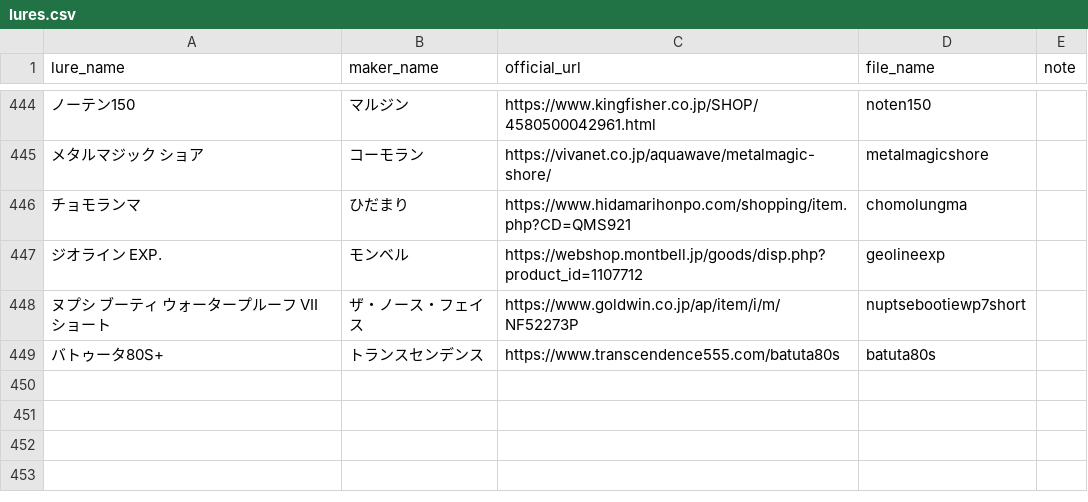
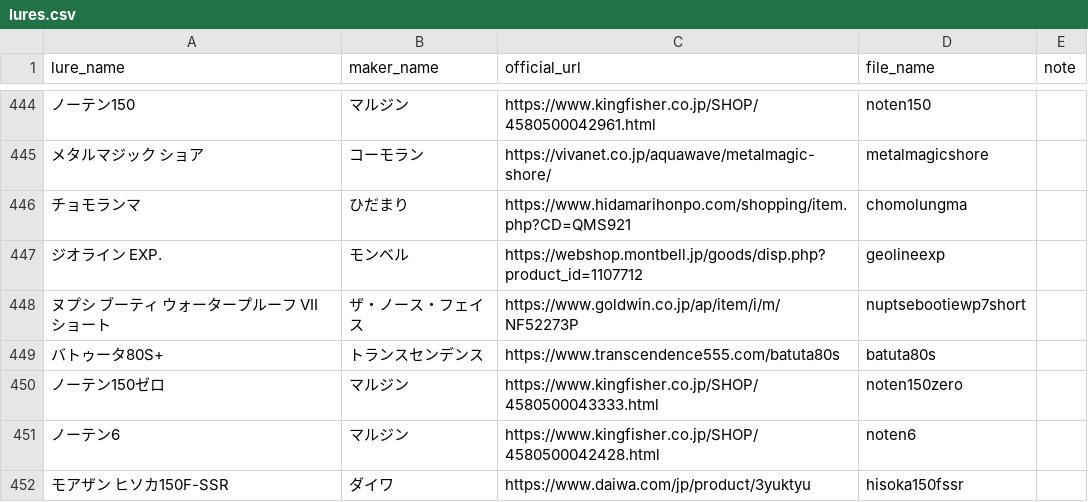
Before and after one commit to tsuri-boon/tsuri-boon.github.io, a CSV file: data/lures.csv, drawn as a sheet; only a part is shown, gaps mark what is left out; the diff names each change by its address in the sheet, - before the commit and + after, or states it on an @@ line.

```diff
--- a/data/lures.csv
+++ b/data/lures.csv
+row 450: ノーテン150ゼロ | マルジン | https://www.kingfisher.co.jp/SHOP/4580500043333.html | noten150zero
+row 451: ノーテン6 | マルジン | https://www.kingfisher.co.jp/SHOP/4580500042428.html | noten6
+row 452: モアザン ヒソカ150F-SSR | ダイワ | https://www.daiwa.com/jp/product/3yuktyu | hisoka150fssr
```
Also changed, not shown: 28 other files.
